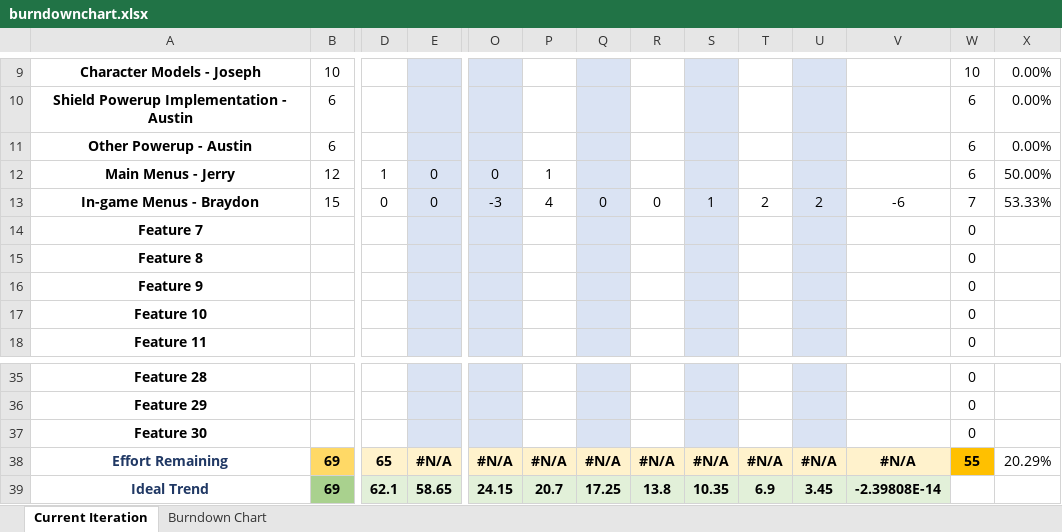
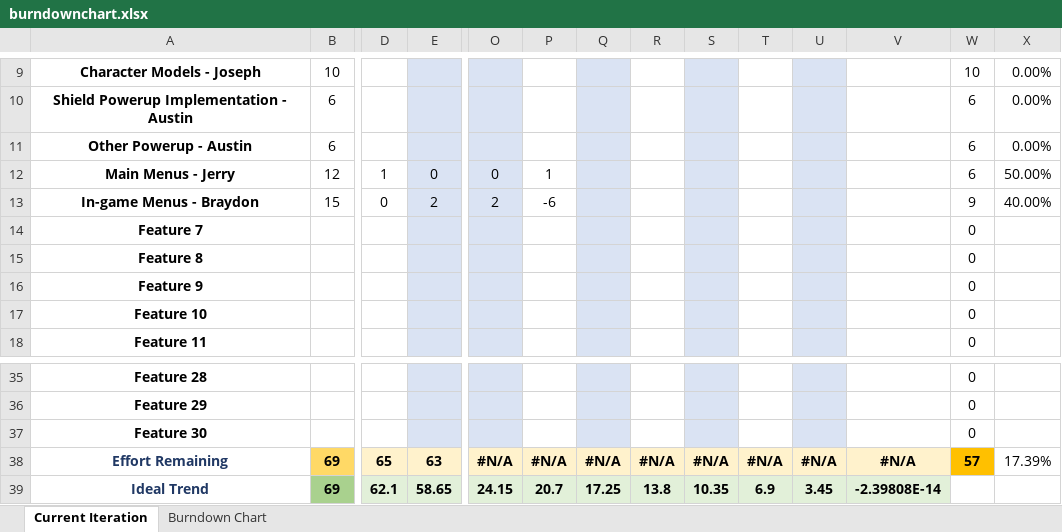
Before and after one commit to sakugastreet/Trophy-Hoard, an Excel workbook: burndownchart.xlsx, sheet Current Iteration, drawn as a sheet; only a part is shown, gaps mark what is left out; values as stored, in another font and other column widths than the file's, no borders; charts and pictures and conditional formats not drawn; the diff names each change by its address in the sheet, - before the commit and + after, or states it on an @@ line.

Commit message:
Edit: Fixed burndown chart
I fixed the contents of my section of the burndown chart.

```diff
--- a/burndownchart.xlsx (sheet Current Iteration)
+++ b/burndownchart.xlsx (sheet Current Iteration)
-E13: 0
+E13: 2
-O13: -3
+O13: 2
-P13: 4
+P13: -6
-Q13: 0
+Q13: (empty)
-R13: 0
+R13: (empty)
-S13: 1
+S13: (empty)
-T13: 2
+T13: (empty)
-U13: 2
+U13: (empty)
-V13: -6
+V13: (empty)
-W13: 7
+W13: 9
-X13: 53.33%
+X13: 40.00%
-E38: #N/A
+E38: 63
-W38: 55
+W38: 57
-X38: 20.29%
+X38: 17.39%
```
Also changed, not shown: charts or pictures.
